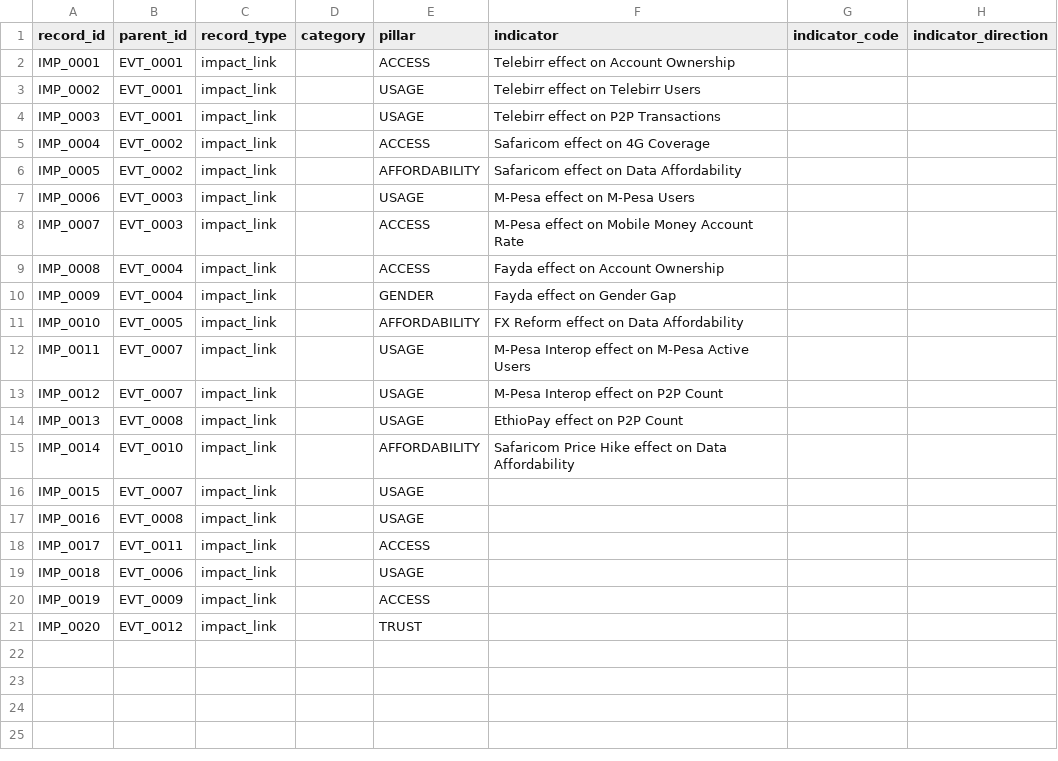
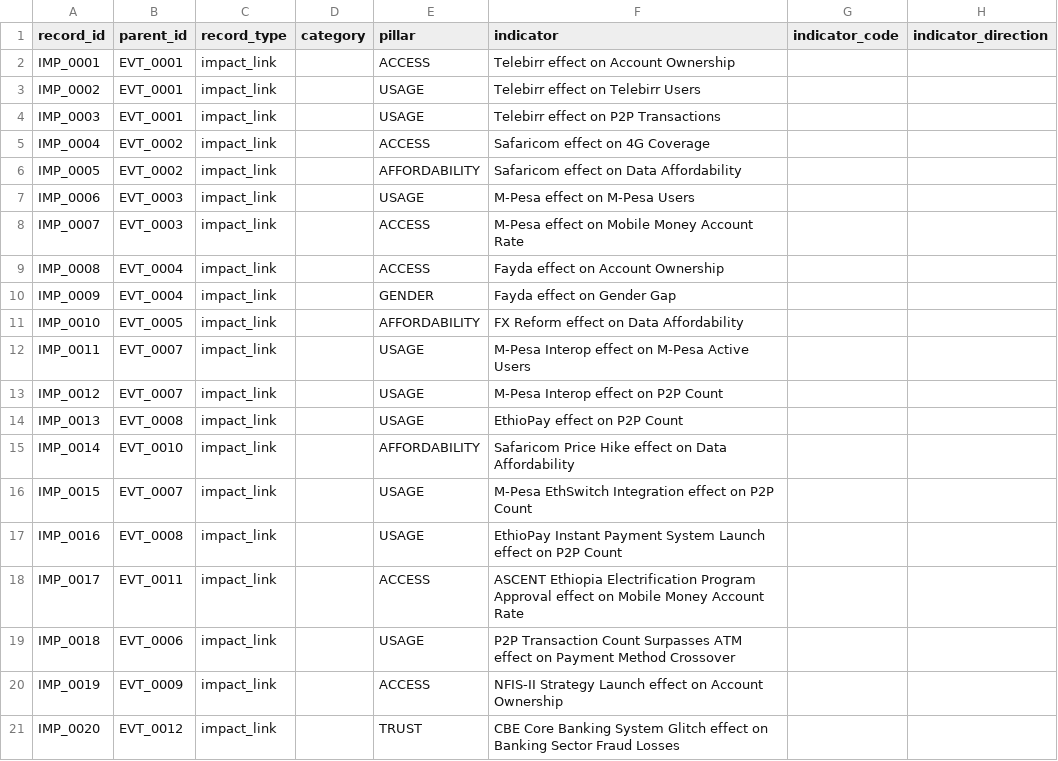
Before and after one commit to Maki4444444/ethiopia-fi-forecast, a CSV file: data/processed/impact_links_enriched.csv, drawn as a sheet; only a part is shown; the diff names each change by its address in the sheet, - before the commit and + after, or states it on an @@ line.

Commit message:
feat: refactor EDA notebook to use src/ modules, fix missing impact_link descriptions
- 02_eda.ipynb: load via src.data_loader.load_dataset() with schema validation
  on load; account ownership series and growth-rate calc now use
  src.eda_utils.get_indicator_series() / growth_between_points() instead of
  inline pandas logic
- impact_links_enriched.csv: backfilled missing 'indicator' description field
  on 6 enriched impact_links (IMP_0015-IMP_0020) that were causing NaN values
  in downstream event-driver analysis
- eda_utils.py: reusable, tested analysis helpers (indicator series lookup,
  growth-rate calc, pillar summary) with error handling
- test_data_loader.py: 10 unit tests covering src/data_loader.py and
  src/eda_utils.py, including error-path coverage

```diff
--- a/data/processed/impact_links_enriched.csv
+++ b/data/processed/impact_links_enriched.csv
-F16 (indicator): (empty)
+F16 (indicator): M-Pesa EthSwitch Integration effect on P2P Count
-F17 (indicator): (empty)
+F17 (indicator): EthioPay Instant Payment System Launch effect on P2P Count
-F18 (indicator): (empty)
+F18 (indicator): ASCENT Ethiopia Electrification Program Approval effect on Mobile Money Account Rate
-F19 (indicator): (empty)
+F19 (indicator): P2P Transaction Count Surpasses ATM effect on Payment Method Crossover
-F20 (indicator): (empty)
+F20 (indicator): NFIS-II Strategy Launch effect on Account Ownership
-F21 (indicator): (empty)
+F21 (indicator): CBE Core Banking System Glitch effect on Banking Sector Fraud Losses
```
Also changed, not shown: 3 other files.
